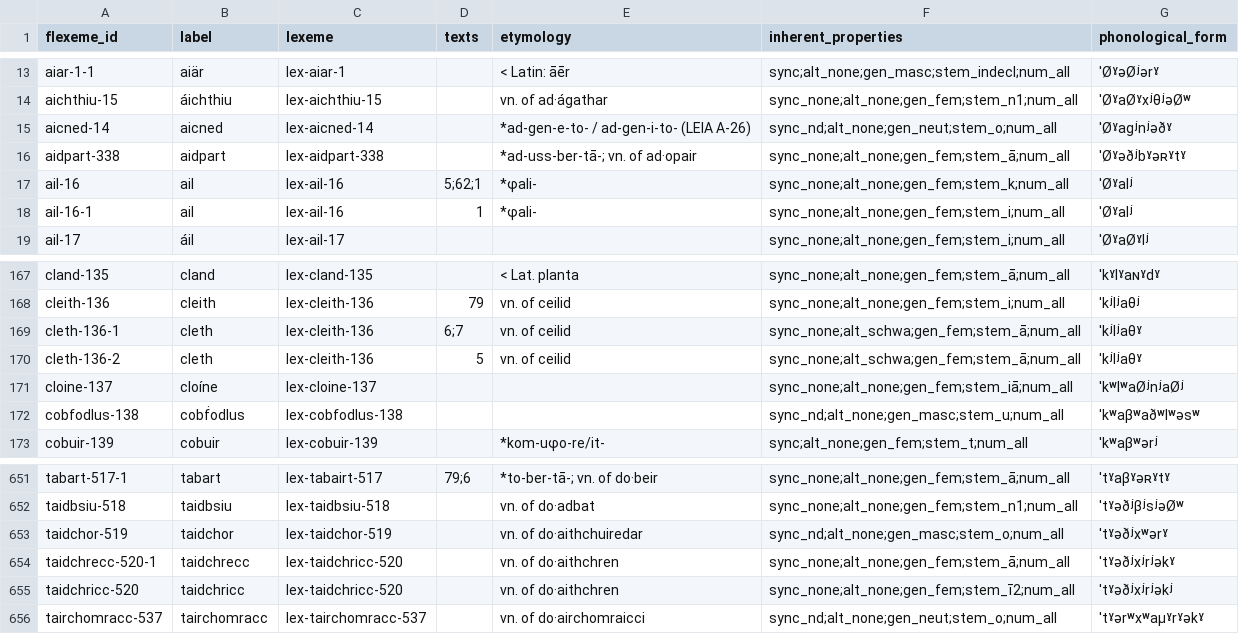
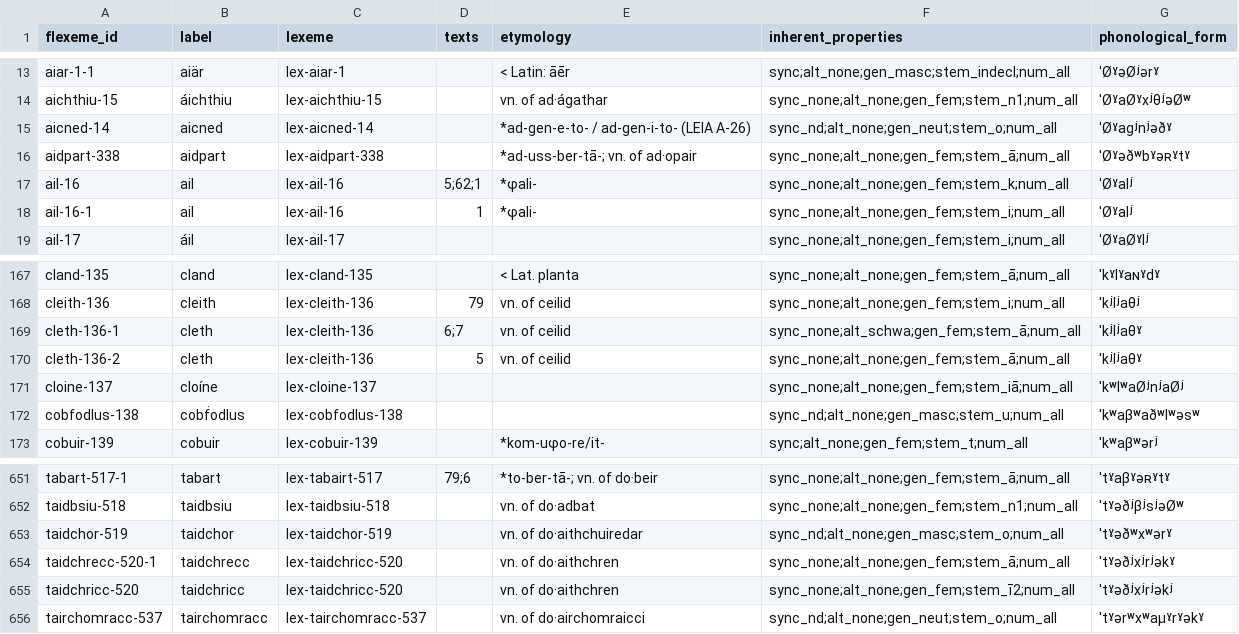
Before and after one commit to cormacanderson/Goidelex, a CSV file: flexemes.csv, drawn as a sheet; only a part is shown, gaps mark what is left out.

```diff
--- a/flexemes.csv
+++ b/flexemes.csv
@@ -15,3 +15,3 @@ aichthiu-15,áichthiu,lex-aichthiu-15,,vn. of ad·ágathar,sync_none;alt_none;ge
 aicned-14,aicned,lex-aicned-14,,*ad-gen-e-to- / ad-gen-i-to- (LEIA A-26),sync_nd;alt_none;gen_neut;stem_o;num_all,ˈØˠagʲnʲəðˠ
-aidpart-338,aidpart,lex-aidpart-338,,*ad-uss-ber-tā-; vn. of ad·opair,sync_none;alt_none;gen_fem;stem_ā;num_all,ˈØˠəðʲbˠəʀˠtˠ
+aidpart-338,aidpart,lex-aidpart-338,,*ad-uss-ber-tā-; vn. of ad·opair,sync_none;alt_none;gen_fem;stem_ā;num_all,ˈØˠəðʷbˠəʀˠtˠ
 ail-16,ail,lex-ail-16,5;62;1,*φali-,sync_none;alt_none;gen_fem;stem_k;num_all,ˈØˠalʲ
@@ -169,3 +169,3 @@ cleith-136,cleith,lex-cleith-136,79,vn. of ceilid,sync_none;alt_none;gen_fem;ste
 cleth-136-1,cleth,lex-cleith-136,6;7,vn. of ceilid,sync_none;alt_schwa;gen_fem;stem_ā;num_all,ˈkʲlʲaθˠ
-cleth-136-2,cleth,lex-cleith-136,5,vn. of ceilid,sync_none;alt_schwa;gen_fem;stem_ā;num_all,ˈkʲlʲaθˠ
+cleth-136-2,cleth,lex-cleith-136,5,vn. of ceilid,sync_none;alt_none;gen_fem;stem_ā;num_all,ˈkʲlʲaθˠ
 cloine-137,cloíne,lex-cloine-137,,,sync_none;alt_none;gen_fem;stem_iā;num_all,ˈkʷlʷaØʲnʲaØʲ
@@ -652,3 +652,3 @@ tabart-517-1,tabart,lex-tabairt-517,79;6,*to-ber-tā-; vn. of do·beir,sync_none
 taidbsiu-518,taidbsiu,lex-taidbsiu-518,,vn. of do·adbat,sync_none;alt_none;gen_fem;stem_n1;num_all,ˈtˠəðʲβʲsʲəØʷ
-taidchor-519,taidchor,lex-taidchor-519,,vn. of do·aithchuiredar,sync_nd;alt_none;gen_masc;stem_o;num_all,ˈtˠəðʲxʷərˠ
+taidchor-519,taidchor,lex-taidchor-519,,vn. of do·aithchuiredar,sync_nd;alt_none;gen_masc;stem_o;num_all,ˈtˠəðʷxʷərˠ
 taidchrecc-520-1,taidchrecc,lex-taidchricc-520,,vn. of do·aithchren,sync_none;alt_none;gen_fem;stem_ā;num_all,ˈtˠəðʲxʲrʲəkˠ
```
Also changed, not shown: 1 other file.
